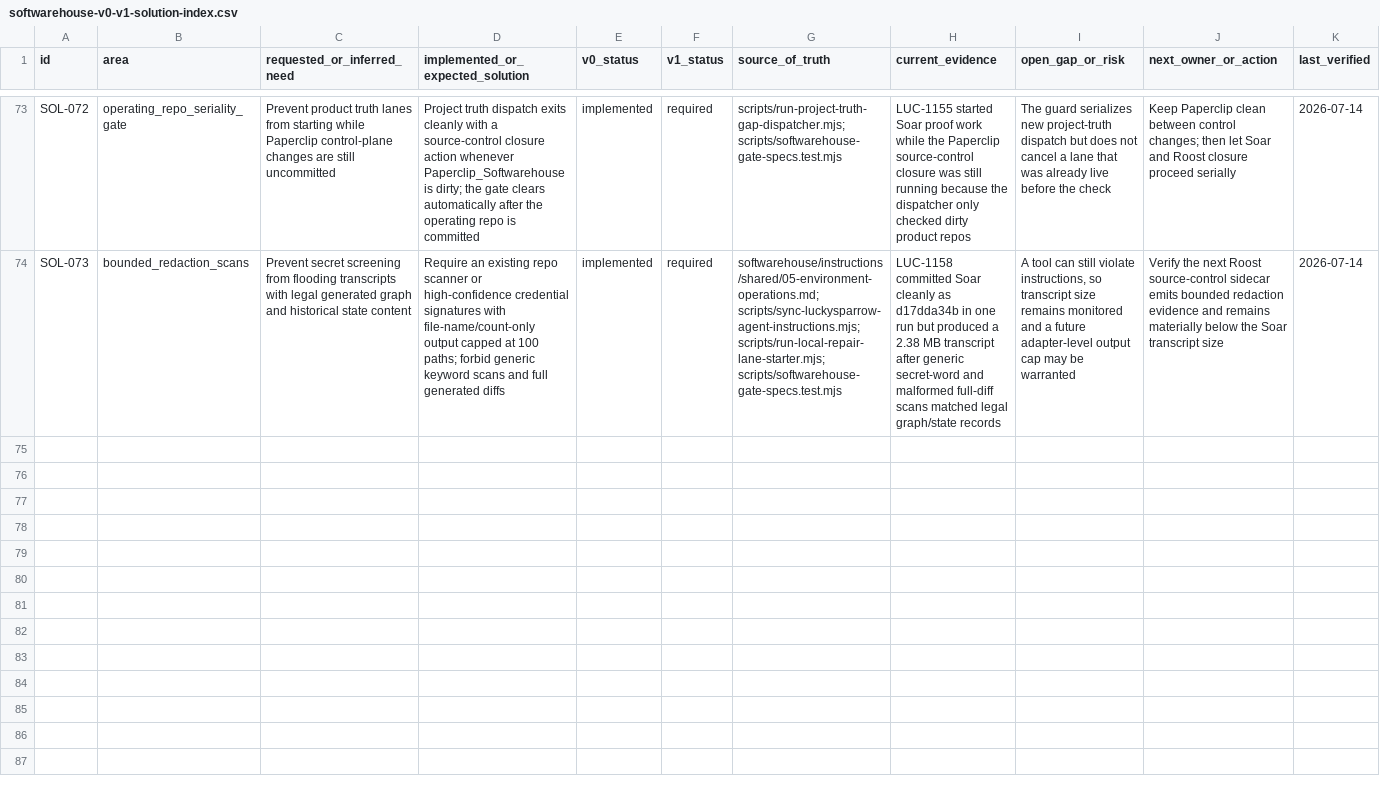
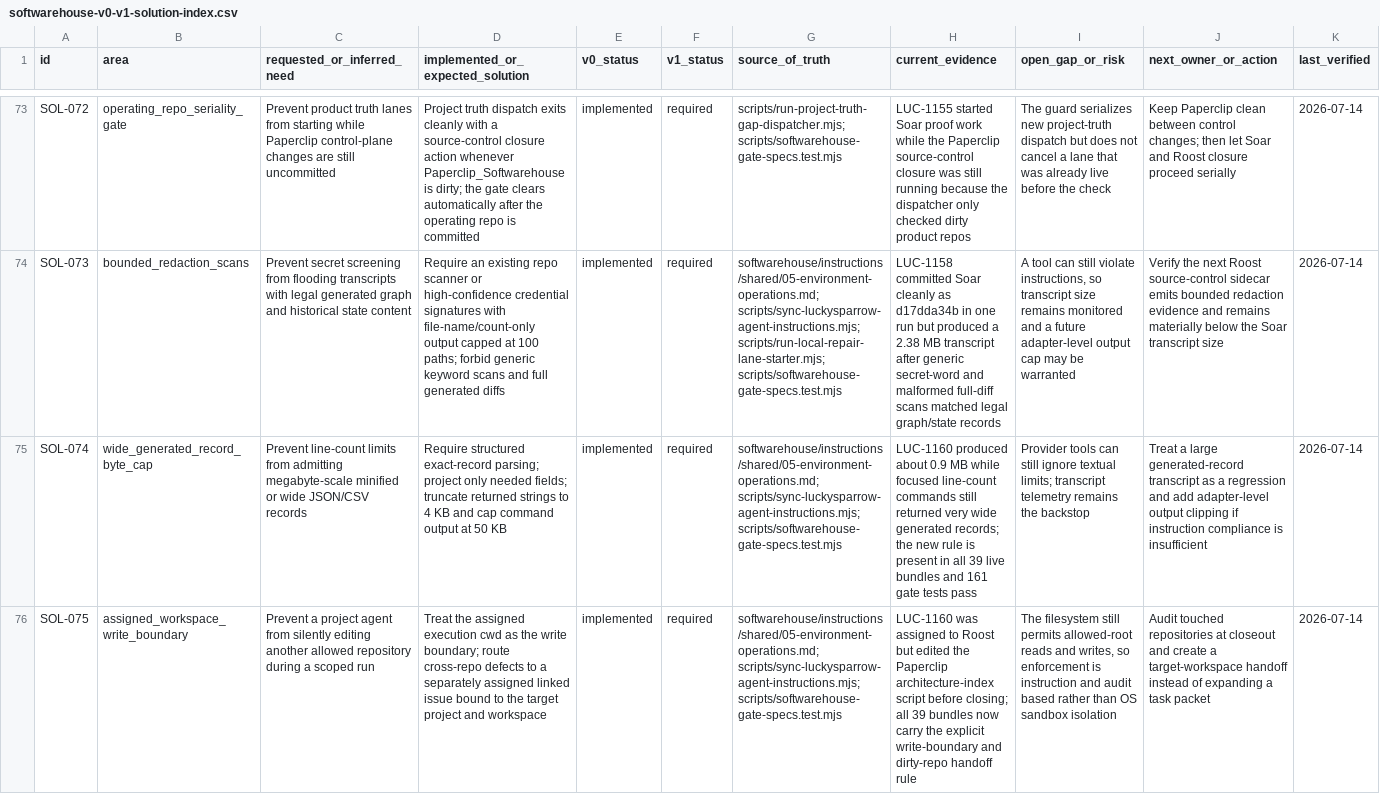
Before and after one commit to Wroblewski-Patryk/paperclip, a CSV file: docs/softwarehouse-v0-v1-solution-index.csv, drawn as a sheet; only a part is shown, gaps mark what is left out; the diff covers the shown part only; the diff names each change by its address in the sheet, - before the commit and + after, or states it on an @@ line.

Commit message:
fix: enforce agent workspace and bounded truth reads

```diff
--- a/docs/softwarehouse-v0-v1-solution-index.csv
+++ b/docs/softwarehouse-v0-v1-solution-index.csv
+row 75: SOL-074 | wide_generated_record_byte_cap | Prevent line-count limits from admitting megabyte-scale minified or wide JSON/CSV records | Require structured exact-record parsing; project only needed fields; truncate returned strings to 4 KB and cap command output at 50 KB | implemented | required | softwarehouse/instructions/shared/05-environment-operations.md; scripts/sync-luckysparrow-agent-instructions.mjs; scripts/softwarehouse-gate-specs.test.mjs | LUC-1160 produced about 0.9 MB while focused line-count commands still returned very wide generated records; the new rule is present in all 39 live bundles and 161 gate tests pass | Provider tools can still ignore textual limits; transcript telemetry remains the backstop | Treat a large generated-record transcript as a regression and add adapter-level output clipping if instruction compliance is insufficient | 2026-07-14
+row 76: SOL-075 | assigned_workspace_write_boundary | Prevent a project agent from silently editing another allowed repository during a scoped run | Treat the assigned execution cwd as the write boundary; route cross-repo defects to a separately assigned linked issue bound to the target project and workspace | implemented | required | softwarehouse/instructions/shared/05-environment-operations.md; scripts/sync-luckysparrow-agent-instructions.mjs; scripts/softwarehouse-gate-specs.test.mjs | LUC-1160 was assigned to Roost but edited the Paperclip architecture-index script before closing; all 39 bundles now carry the explicit write-boundary and dirty-repo handoff rule | The filesystem still permits allowed-root reads and writes, so enforcement is instruction and audit based rather than OS sandbox isolation | Audit touched repositories at closeout and create a target-workspace handoff instead of expanding a task packet | 2026-07-14
```
Also changed, not shown: 1 added row elsewhere in this file, 7 other files.
